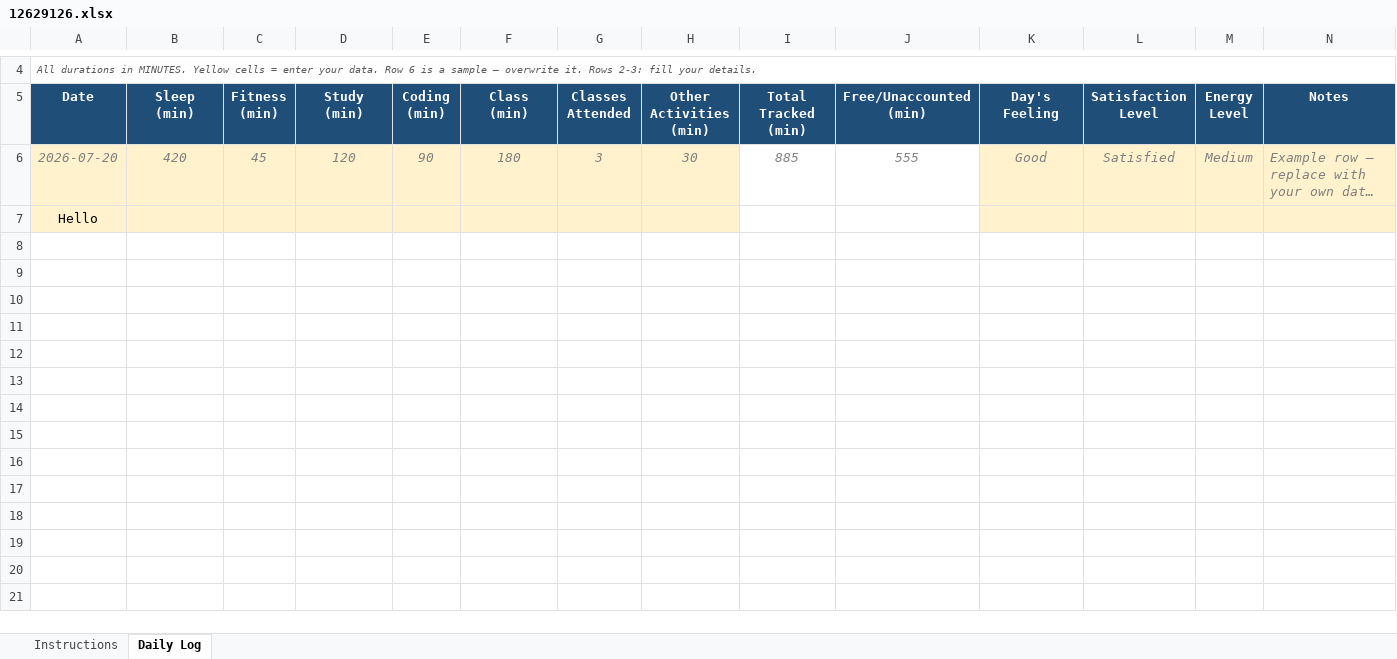
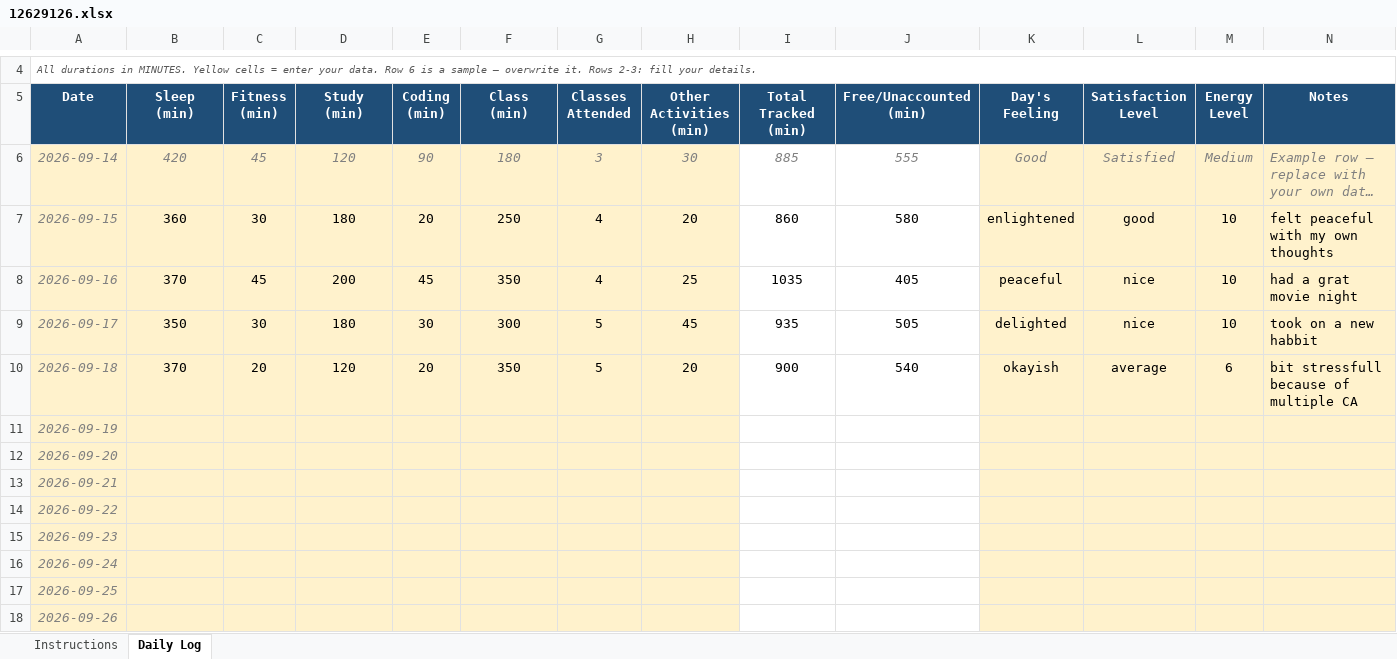
Before and after one commit to aditi112200/CAP776, an Excel workbook: 12629126.xlsx, sheet Daily Log, drawn as a sheet; only a part is shown, gaps mark what is left out; long unchanged cells end in …; values as stored, in another font and other column widths than the file's, no borders; conditional formats not drawn; addresses are those after the commit; the diff names each change by its address in the sheet, - before the commit and + after, or states it on an @@ line.

Commit message:
daily update

```diff
--- a/12629126.xlsx (sheet Daily Log)
+++ b/12629126.xlsx (sheet Daily Log)
-A6 (Date): 2026-07-20
+A6 (Date): 2026-09-14
+row 7: 2026-09-15 | 360 | 30 | 180 | 20 | 250 | 4 | 20 | 860 | 580 | enlightened | good | 10 | felt peaceful with my own thoughts
+row 8: 2026-09-16 | 370 | 45 | 200 | 45 | 350 | 4 | 25 | 1035 | 405 | peaceful | nice | 10 | had a grat movie night
+row 9: 2026-09-17 | 350 | 30 | 180 | 30 | 300 | 5 | 45 | 935 | 505 | delighted | nice | 10 | took on a new habbit
+row 10: 2026-09-18 | 370 | 20 | 120 | 20 | 350 | 5 | 20 | 900 | 540 | okayish | average | 6 | bit stressfull because of multiple CA
-A11 (Date): Hello
+A11 (Date): 2026-09-19
@@ A11 italic: off → on, text colour: black → #808080 @@
+row 12: 2026-09-20
+row 13: 2026-09-21
+row 14: 2026-09-22
+row 15: 2026-09-23
+row 16: 2026-09-24
+row 17: 2026-09-25
+row 18: 2026-09-26
```
Also changed, not shown: formulas that keep their value.
